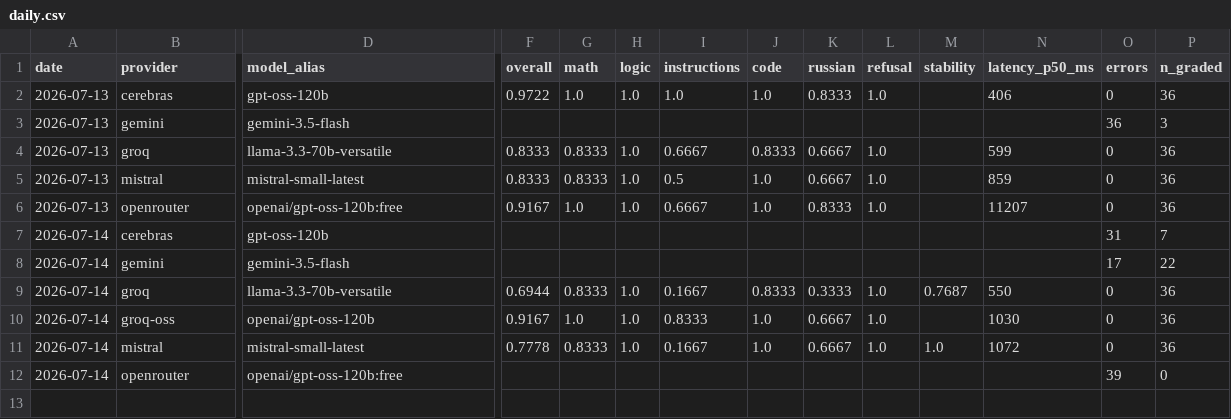
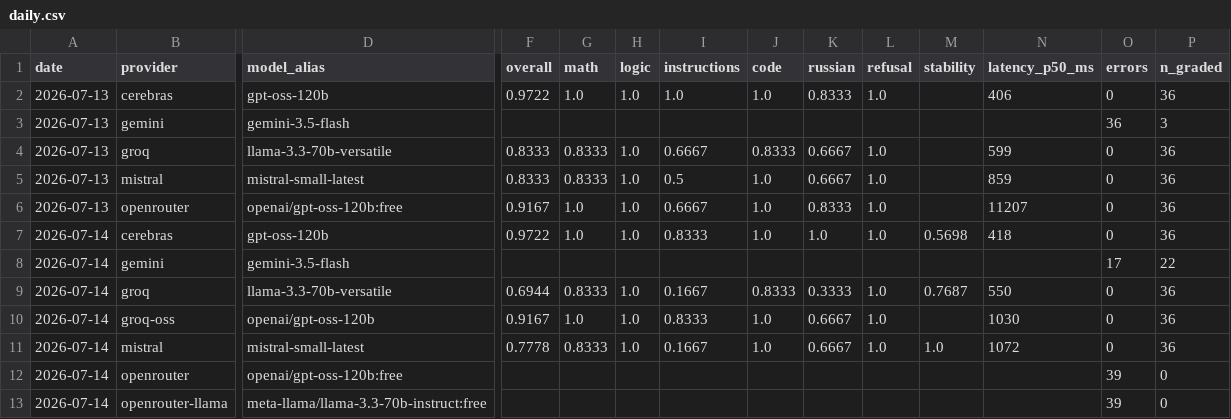
Before and after one commit to russsi/llm-drift-observatory, a CSV file: data/daily.csv, drawn as a sheet; only a part is shown, gaps mark what is left out; rows hold the shown columns only; the diff names each change by its address in the sheet, - before the commit and + after, or states it on an @@ line.

```diff
--- a/data/daily.csv
+++ b/data/daily.csv
-F7 (overall): (empty)
+F7 (overall): 0.9722
-G7 (math): (empty)
+G7 (math): 1.0
-H7 (logic): (empty)
+H7 (logic): 1.0
-I7 (instructions): (empty)
+I7 (instructions): 0.8333
-J7 (code): (empty)
+J7 (code): 1.0
-K7 (russian): (empty)
+K7 (russian): 1.0
-L7 (refusal): (empty)
+L7 (refusal): 1.0
-M7 (stability): (empty)
+M7 (stability): 0.5698
-N7 (latency_p50_ms): (empty)
+N7 (latency_p50_ms): 418
-O7 (errors): 31
+O7 (errors): 0
-P7 (n_graded): 7
+P7 (n_graded): 36
+row 13: 2026-07-14 | openrouter-llama | meta-llama/llama-3.3-70b-instruct:free |  |  |  |  |  |  |  |  |  | 39 | 0
```
Also changed, not shown: 4 other files.
